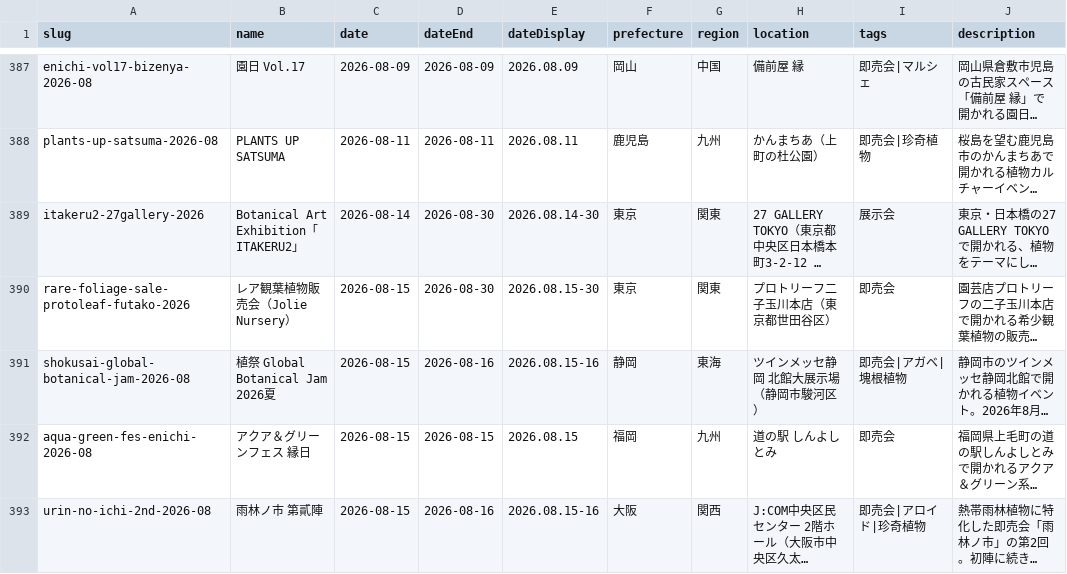
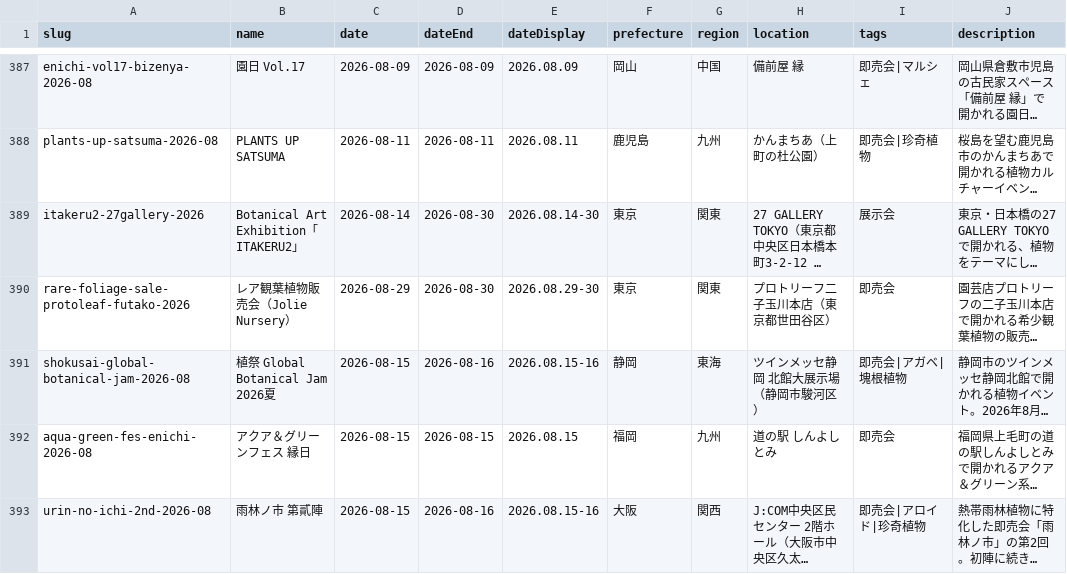
Before and after one commit to mezack0520/agave-navi, a CSV file: events.csv, drawn as a sheet; only a part is shown, gaps mark what is left out; long unchanged cells end in …; the diff names each change by its address in the sheet, - before the commit and + after, or states it on an @@ line.

```diff
--- a/events.csv
+++ b/events.csv
-C390 (date): 2026-08-15
+C390 (date): 2026-08-29
-E390 (dateDisplay): 2026.08.15-30
+E390 (dateDisplay): 2026.08.29-30
```
Also changed, not shown: 46 other files.
